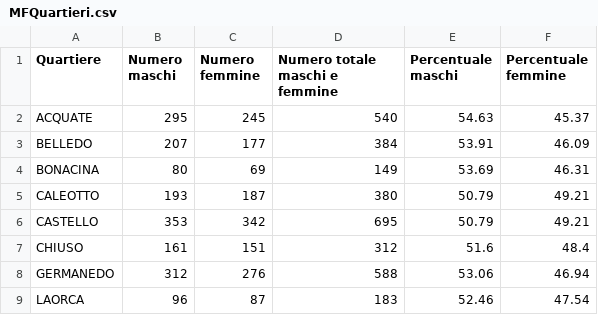
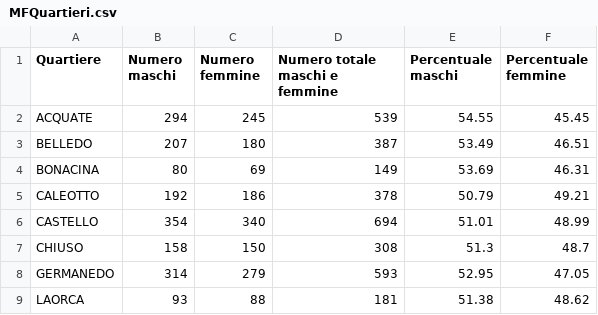
Before and after one commit to StatixHub/Statistiche, a CSV file: Destinazione/CSV/MFQuartieri.csv, drawn as a sheet; only a part is shown; the diff covers the shown part only.

```diff
--- a/Destinazione/CSV/MFQuartieri.csv
+++ b/Destinazione/CSV/MFQuartieri.csv
@@ -1,9 +1,9 @@
 Quartiere,Numero maschi,Numero femmine,Numero totale maschi e femmine,Percentuale maschi,Percentuale femmine
-ACQUATE,295,245,540,54.63,45.37
-BELLEDO,207,177,384,53.91,46.09
+ACQUATE,294,245,539,54.55,45.45
+BELLEDO,207,180,387,53.49,46.51
 BONACINA,80,69,149,53.69,46.31
-CALEOTTO,193,187,380,50.79,49.21
-CASTELLO,353,342,695,50.79,49.21
-CHIUSO,161,151,312,51.6,48.4
-GERMANEDO,312,276,588,53.06,46.94
-LAORCA,96,87,183,52.46,47.54
+CALEOTTO,192,186,378,50.79,49.21
+CASTELLO,354,340,694,51.01,48.99
+CHIUSO,158,150,308,51.3,48.7
+GERMANEDO,314,279,593,52.95,47.05
+LAORCA,93,88,181,51.38,48.62
```
Also changed, not shown: 28 edited cells elsewhere in this file, Destinazione/CSV/DistrFasce.csv, Destinazione/CSV/FQuartieri.csv, 39 other files.
